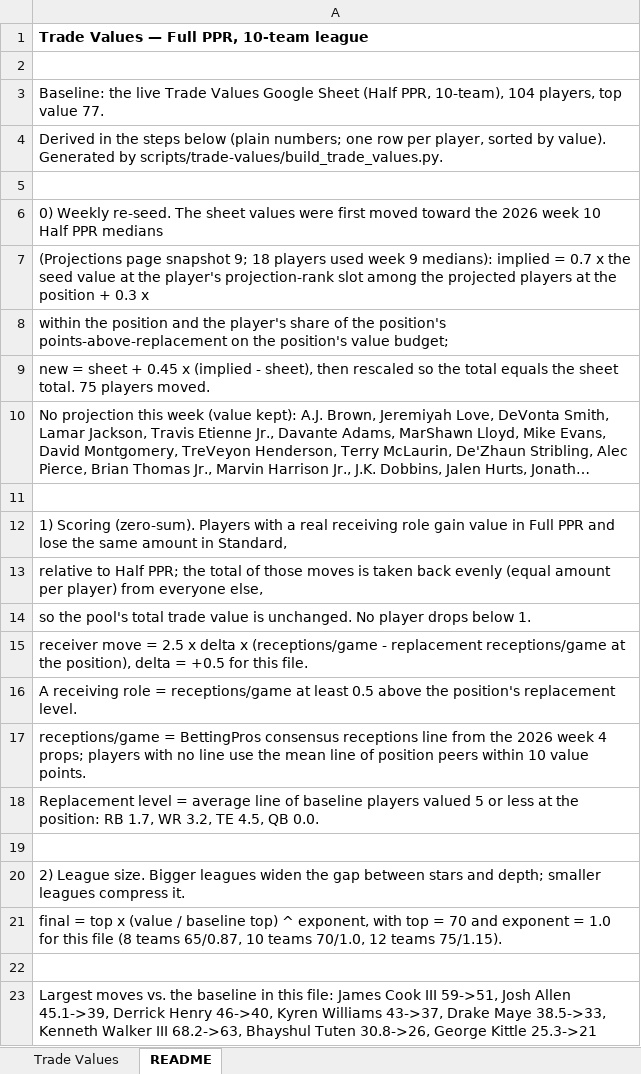
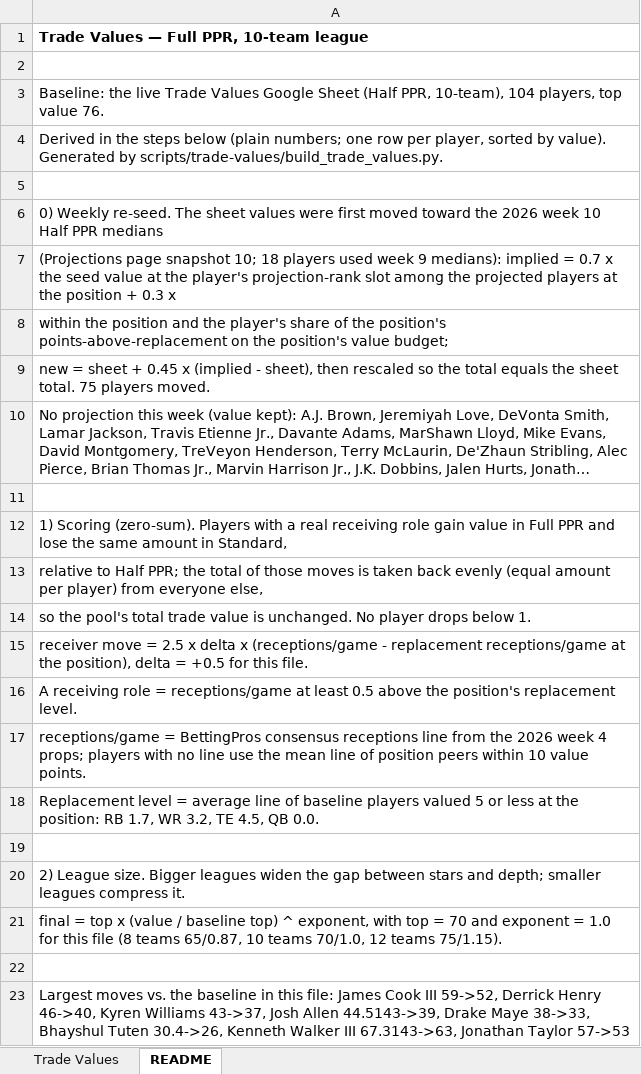
Before and after one commit to seoularpro/OddsVis, an Excel workbook: TradeValueSheets/TradeValues_FullPPR_10team.xlsx, sheet README, drawn as a sheet; long unchanged cells end in …; values as stored, in another font and other column widths than the file's, no borders; the diff names each change by its address in the sheet, - before the commit and + after, or states it on an @@ line.

```diff
--- a/TradeValueSheets/TradeValues_FullPPR_10team.xlsx (sheet README)
+++ b/TradeValueSheets/TradeValues_FullPPR_10team.xlsx (sheet README)
-A3: …top value 77.
+A3: …top value 76.
-A7: …page snapshot 9; 18 players…
+A7: …page snapshot 10; 18 players…
-A23: …Cook III 59->51, Josh Allen 45.1->39, Derrick Henry 46->40, Kyren Williams 43->37, Drake Maye 38.5->33, Kenneth Walker III 68.2->63, Bhayshul Tuten 30.8->26, George Kittle 25.3->21
+A23: …Cook III 59->52, Derrick Henry 46->40, Kyren Williams 43->37, Josh Allen 44.5143->39, Drake Maye 38->33, Bhayshul Tuten 30.4->26, Kenneth Walker III 67.3143->63, Jonathan Taylor 57->53
```
Also changed, not shown: sheet Trade Values, TradeValueSheets/TradeValues_FullPPR_12team.xlsx, TradeValueSheets/TradeValues_FullPPR_8team.xlsx, 18 other files.
